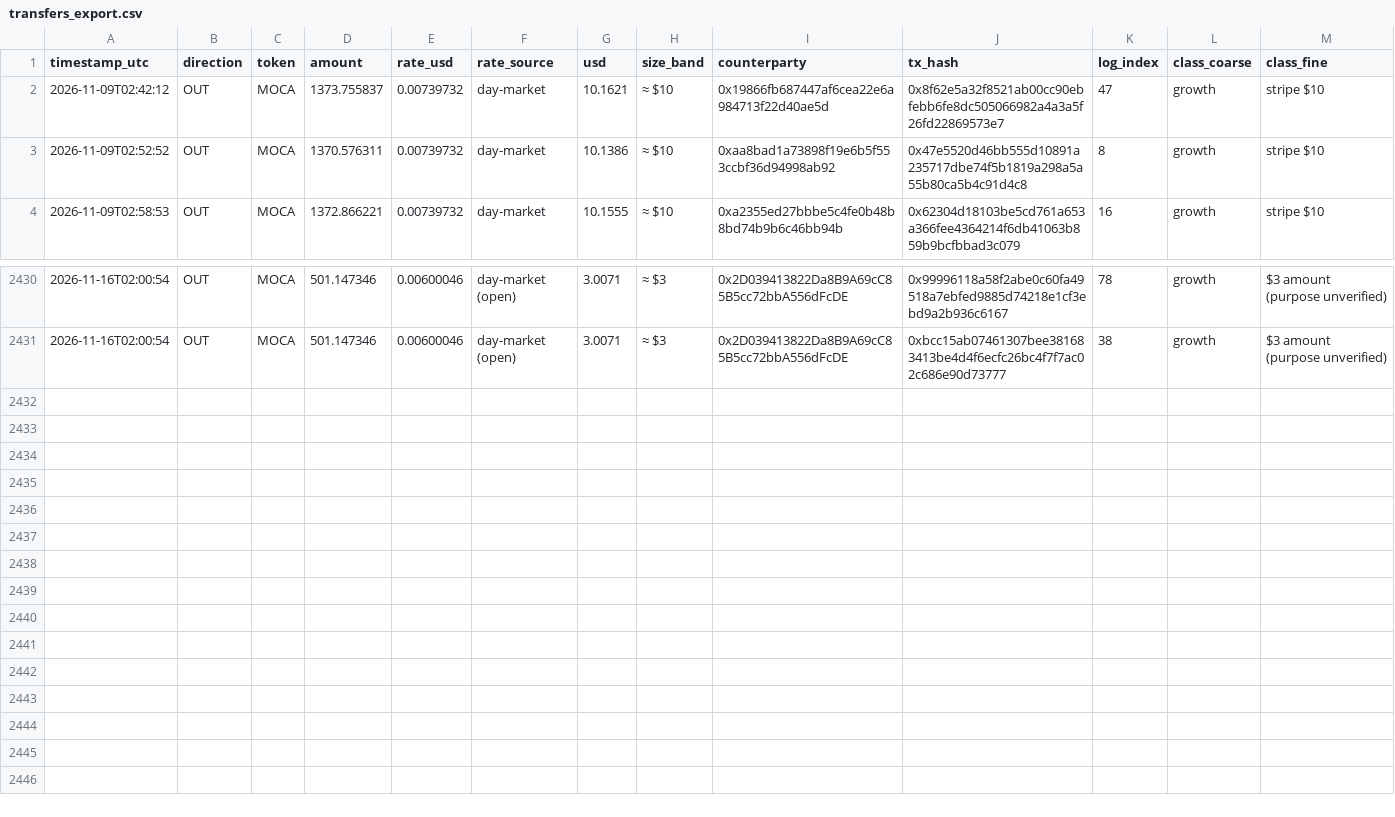
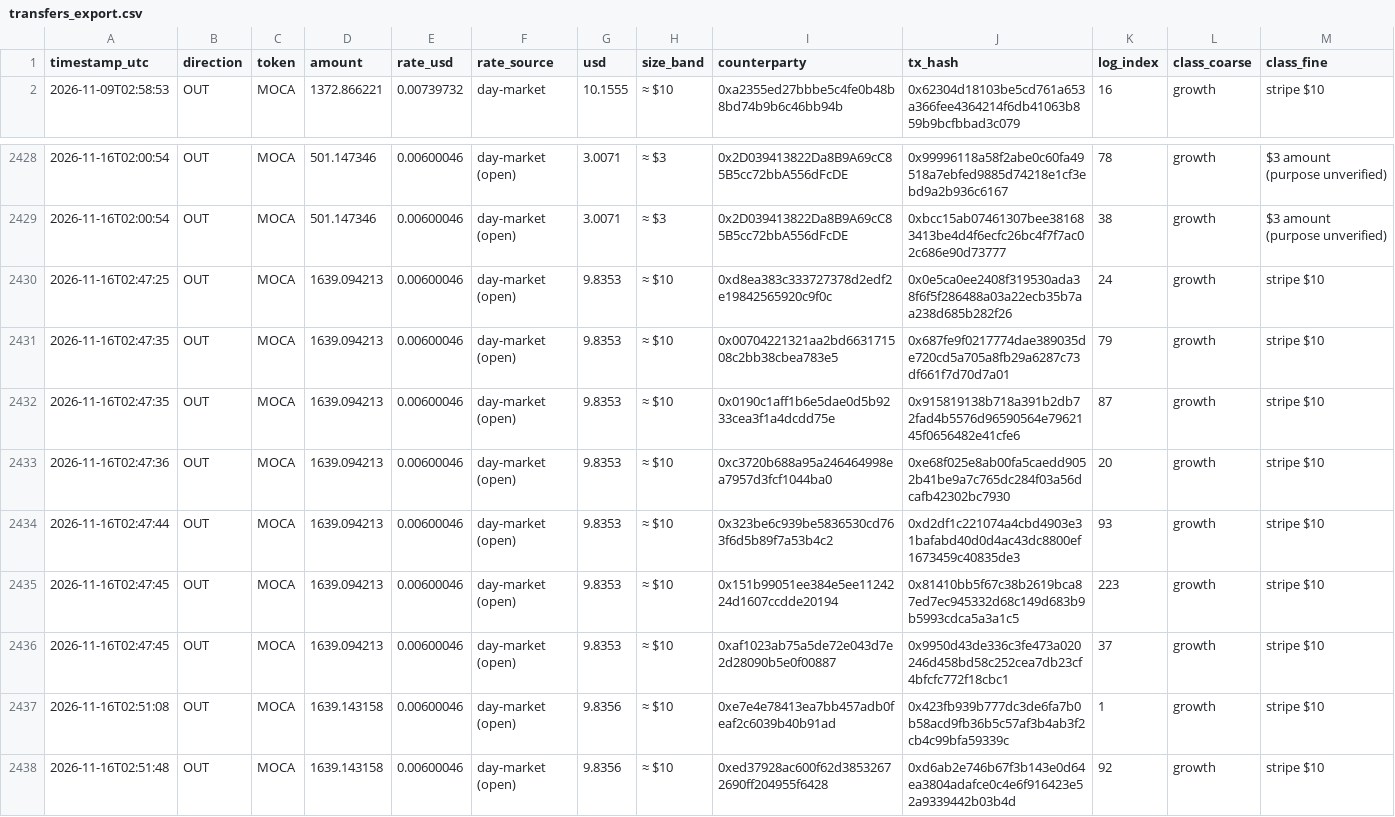
Before and after one commit to Agentic-Po/skill-payout-dashboard, a CSV file: transfers_export.csv, drawn as a sheet; only a part is shown, gaps mark what is left out; removed rows and columns are numbered as before the commit, all else as after; the diff names each change by its address in the sheet, - before the commit and + after, or states it on an @@ line.

```diff
--- a/transfers_export.csv
+++ b/transfers_export.csv
-row 2: 2026-11-09T02:42:12 | OUT | MOCA | 1373.755837 | 0.00739732 | day-market | 10.1621 | ≈ $10 | 0x19866fb687447af6cea22e6a984713f22d40ae5d | 0x8f62e5a32f8521ab00cc90ebfebb6fe8dc505066982a4a3a5f26fd22869573e7 | 47 | growth | stripe $10
-row 3: 2026-11-09T02:52:52 | OUT | MOCA | 1370.576311 | 0.00739732 | day-market | 10.1386 | ≈ $10 | 0xaa8bad1a73898f19e6b5f553ccbf36d94998ab92 | 0x47e5520d46bb555d10891a235717dbe74f5b1819a298a5a55b80ca5b4c91d4c8 | 8 | growth | stripe $10
+row 2430: 2026-11-16T02:47:25 | OUT | MOCA | 1639.094213 | 0.00600046 | day-market (open) | 9.8353 | ≈ $10 | 0xd8ea383c333727378d2edf2e19842565920c9f0c | 0x0e5ca0ee2408f319530ada38f6f5f286488a03a22ecb35b7aa238d685b282f26 | 24 | growth | stripe $10
+row 2431: 2026-11-16T02:47:35 | OUT | MOCA | 1639.094213 | 0.00600046 | day-market (open) | 9.8353 | ≈ $10 | 0x00704221321aa2bd663171508c2bb38cbea783e5 | 0x687fe9f0217774dae389035de720cd5a705a8fb29a6287c73df661f7d70d7a01 | 79 | growth | stripe $10
+row 2432: 2026-11-16T02:47:35 | OUT | MOCA | 1639.094213 | 0.00600046 | day-market (open) | 9.8353 | ≈ $10 | 0x0190c1aff1b6e5dae0d5b9233cea3f1a4dcdd75e | 0x915819138b718a391b2db72fad4b5576d96590564e7962145f0656482e41cfe6 | 87 | growth | stripe $10
+row 2433: 2026-11-16T02:47:36 | OUT | MOCA | 1639.094213 | 0.00600046 | day-market (open) | 9.8353 | ≈ $10 | 0xc3720b688a95a246464998ea7957d3fcf1044ba0 | 0xe68f025e8ab00fa5caedd9052b41be9a7c765dc284f03a56dcafb42302bc7930 | 20 | growth | stripe $10
+row 2434: 2026-11-16T02:47:44 | OUT | MOCA | 1639.094213 | 0.00600046 | day-market (open) | 9.8353 | ≈ $10 | 0x323be6c939be5836530cd763f6d5b89f7a53b4c2 | 0xd2df1c221074a4cbd4903e31bafabd40d0d4ac43dc8800ef1673459c40835de3 | 93 | growth | stripe $10
+row 2435: 2026-11-16T02:47:45 | OUT | MOCA | 1639.094213 | 0.00600046 | day-market (open) | 9.8353 | ≈ $10 | 0x151b99051ee384e5ee1124224d1607ccdde20194 | 0x81410bb5f67c38b2619bca87ed7ec945332d68c149d683b9b5993cdca5a3a1c5 | 223 | growth | stripe $10
+row 2436: 2026-11-16T02:47:45 | OUT | MOCA | 1639.094213 | 0.00600046 | day-market (open) | 9.8353 | ≈ $10 | 0xaf1023ab75a5de72e043d7e2d28090b5e0f00887 | 0x9950d43de336c3fe473a020246d458bd58c252cea7db23cf4bfcfc772f18cbc1 | 37 | growth | stripe $10
+row 2437: 2026-11-16T02:51:08 | OUT | MOCA | 1639.143158 | 0.00600046 | day-market (open) | 9.8356 | ≈ $10 | 0xe7e4e78413ea7bb457adb0feaf2c6039b40b91ad | 0x423fb939b777dc3de6fa7b0b58acd9fb36b5c57af3b4ab3f2cb4c99bfa59339c | 1 | growth | stripe $10
+row 2438: 2026-11-16T02:51:48 | OUT | MOCA | 1639.143158 | 0.00600046 | day-market (open) | 9.8356 | ≈ $10 | 0xed37928ac600f62d38532672690ff204955f6428 | 0xd6ab2e746b67f3b143e0d64ea3804adafce0c4e6f916423e52a9339442b03b4d | 92 | growth | stripe $10
```
Also changed, not shown: 44 other files.
